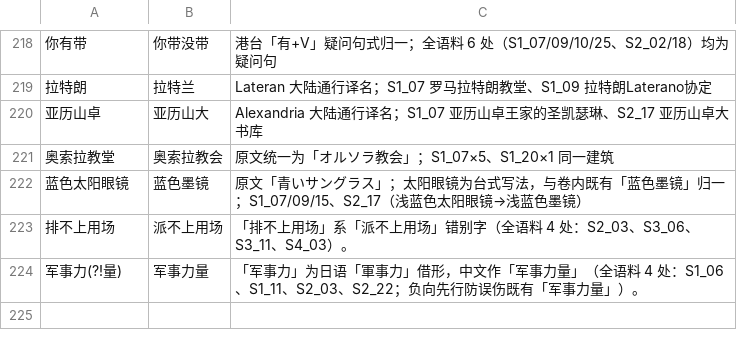
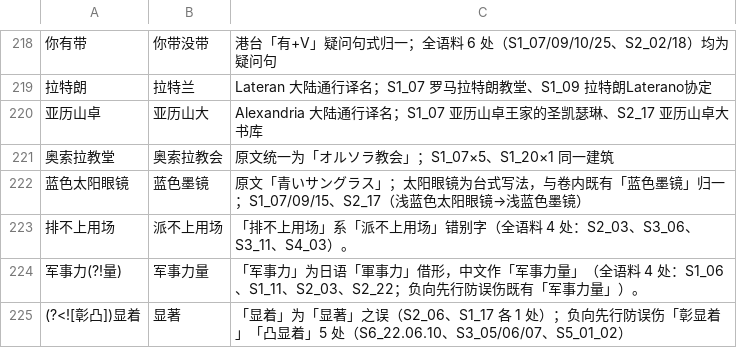
Before and after one commit to CCXXXI/index-Y, a TSV file: rules/_common.tsv, drawn as a sheet; only a part is shown, gaps mark what is left out.

```diff
--- a/rules/_common.tsv
+++ b/rules/_common.tsv
@@ -224 +224,2 @@
 军事力(?!量)	军事力量	「军事力」为日语「軍事力」借形，中文作「军事力量」（全语料 4 处：S1_06、S1_11、S2_03、S2_22；负向先行防误伤既有「军事力量」）。
+(?<![彰凸])显着	显著	「显着」为「显著」之误（S2_06、S1_17 各 1 处）；负向先行防误伤「彰显着」「凸显着」5 处（S6_22.06.10、S3_05/06/07、S5_01_02）
```
Also changed, not shown: 5 other files.
